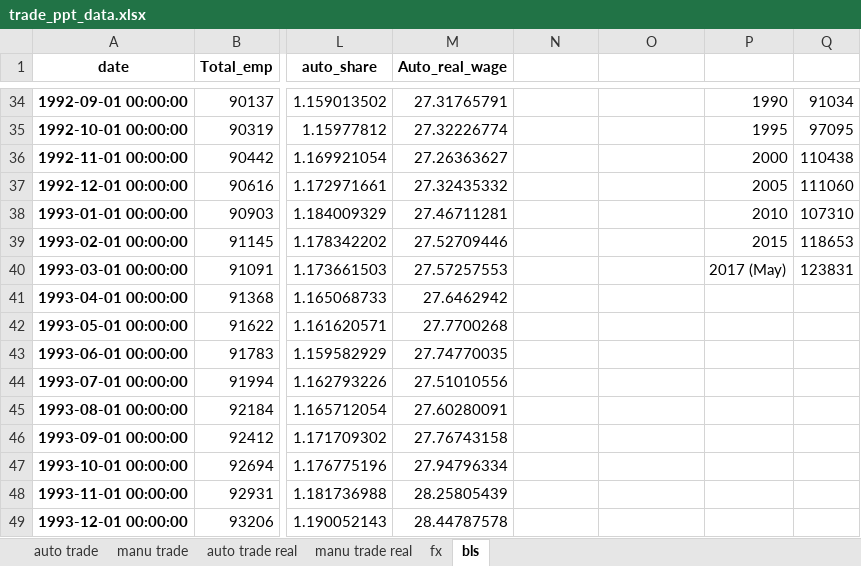
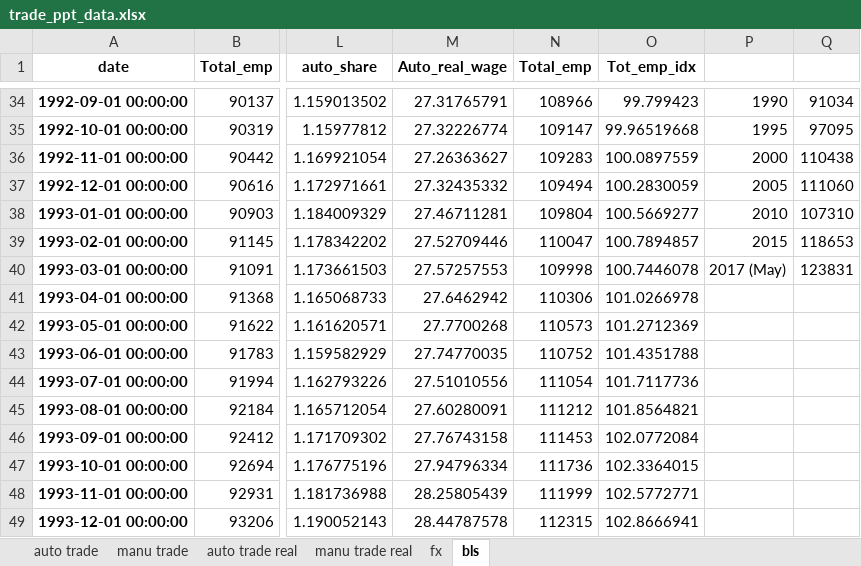
Before and after one commit to aarongilman/Python, an Excel workbook: Trade_PPT/trade_ppt_data.xlsx, sheet bls, drawn as a sheet; only a part is shown, gaps mark what is left out; values as stored, in another font and other column widths than the file's, no borders; charts and pictures not drawn; the diff covers the shown part only; the diff names each change by its address in the sheet, - before the commit and + after, or states it on an @@ line.

```diff
--- a/Trade_PPT/trade_ppt_data.xlsx (sheet bls)
+++ b/Trade_PPT/trade_ppt_data.xlsx (sheet bls)
-N1: (empty)
+N1: Total_emp
-O1: (empty)
+O1: Tot_emp_idx
-N34 (Total_emp): (empty)
+N34 (Total_emp): 108966
-O34 (Tot_emp_idx): (empty)
+O34 (Tot_emp_idx): 99.799423
-N35 (Total_emp): (empty)
+N35 (Total_emp): 109147
-O35 (Tot_emp_idx): (empty)
+O35 (Tot_emp_idx): 99.96519668
-N36 (Total_emp): (empty)
+N36 (Total_emp): 109283
-O36 (Tot_emp_idx): (empty)
+O36 (Tot_emp_idx): 100.0897559
-N37 (Total_emp): (empty)
+N37 (Total_emp): 109494
-O37 (Tot_emp_idx): (empty)
+O37 (Tot_emp_idx): 100.2830059
-N38 (Total_emp): (empty)
+N38 (Total_emp): 109804
-O38 (Tot_emp_idx): (empty)
+O38 (Tot_emp_idx): 100.5669277
-N39 (Total_emp): (empty)
+N39 (Total_emp): 110047
-O39 (Tot_emp_idx): (empty)
+O39 (Tot_emp_idx): 100.7894857
-N40 (Total_emp): (empty)
+N40 (Total_emp): 109998
-O40 (Tot_emp_idx): (empty)
+O40 (Tot_emp_idx): 100.7446078
-N41 (Total_emp): (empty)
+N41 (Total_emp): 110306
-O41 (Tot_emp_idx): (empty)
+O41 (Tot_emp_idx): 101.0266978
-N42 (Total_emp): (empty)
+N42 (Total_emp): 110573
-O42 (Tot_emp_idx): (empty)
+O42 (Tot_emp_idx): 101.2712369
-N43 (Total_emp): (empty)
+N43 (Total_emp): 110752
-O43 (Tot_emp_idx): (empty)
+O43 (Tot_emp_idx): 101.4351788
-N44 (Total_emp): (empty)
+N44 (Total_emp): 111054
-O44 (Tot_emp_idx): (empty)
+O44 (Tot_emp_idx): 101.7117736
-N45 (Total_emp): (empty)
+N45 (Total_emp): 111212
-O45 (Tot_emp_idx): (empty)
+O45 (Tot_emp_idx): 101.8564821
-N46 (Total_emp): (empty)
+N46 (Total_emp): 111453
-O46 (Tot_emp_idx): (empty)
+O46 (Tot_emp_idx): 102.0772084
-N47 (Total_emp): (empty)
+N47 (Total_emp): 111736
-O47 (Tot_emp_idx): (empty)
+O47 (Tot_emp_idx): 102.3364015
-N48 (Total_emp): (empty)
+N48 (Total_emp): 111999
-O48 (Tot_emp_idx): (empty)
+O48 (Tot_emp_idx): 102.5772771
-N49 (Total_emp): (empty)
+N49 (Total_emp): 112315
-O49 (Tot_emp_idx): (empty)
+O49 (Tot_emp_idx): 102.8666941
```
Also changed, not shown: 626 edited cells elsewhere in this sheet, charts or pictures, Trade_PPT/trade_ppt_data3.xlsx, 10 other files.
